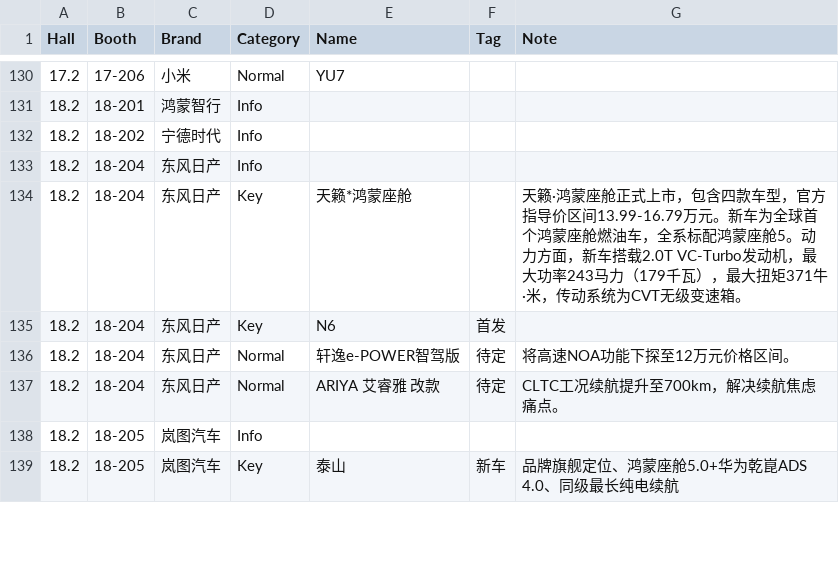
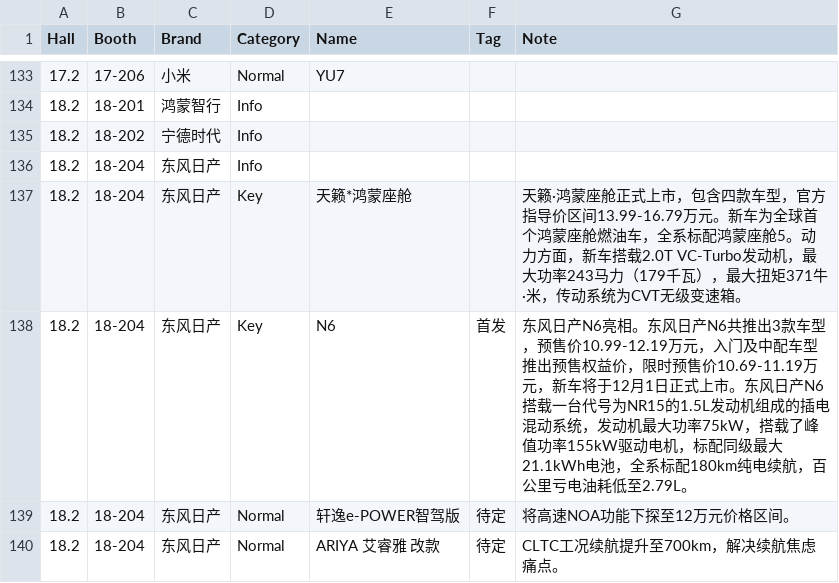
Before and after one commit to Leonhardt117/2025-GZ-CARSHOW-V2, a CSV file: public/brands.csv, drawn as a sheet; only a part is shown, gaps mark what is left out; the shorter side is filled out with more unchanged rows; the diff covers the shown part only.

```diff
--- a/public/brands.csv
+++ b/public/brands.csv
@@ -134,3 +137,3 @@
 18.2,18-204,东风日产,Key,天籁*鸿蒙座舱,,天籁·鸿蒙座舱正式上市，包含四款车型，官方指导价区间13.99-16.79万元。新车为全球首个鸿蒙座舱燃油车，全系标配鸿蒙座舱5。动力方面，新车搭载2.0T VC-Turbo发动机，最大功率243马力（179千瓦），最大扭矩371牛·米，传动系统为CVT无级变速箱。
-18.2,18-204,东风日产,Key,N6 ,首发,
+18.2,18-204,东风日产,Key,N6 ,首发,东风日产N6亮相。东风日产N6共推出3款车型，预售价10.99-12.19万元，入门及中配车型推出预售权益价，限时预售价10.69-11.19万元，新车将于12月1日正式上市。东风日产N6搭载一台代号为NR15的1.5L发动机组成的插电混动系统，发动机最大功率75kW，搭载了峰值功率155kW驱动电机，标配同级最大21.1kWh电池，全系标配180km纯电续航，百公里亏电油耗低至2.79L。
 18.2,18-204,东风日产,Normal,轩逸e-POWER智驾版,待定,将高速NOA功能下探至12万元价格区间。
```
Also changed, not shown: 3 added rows and 4 edited cells elsewhere in this file.
